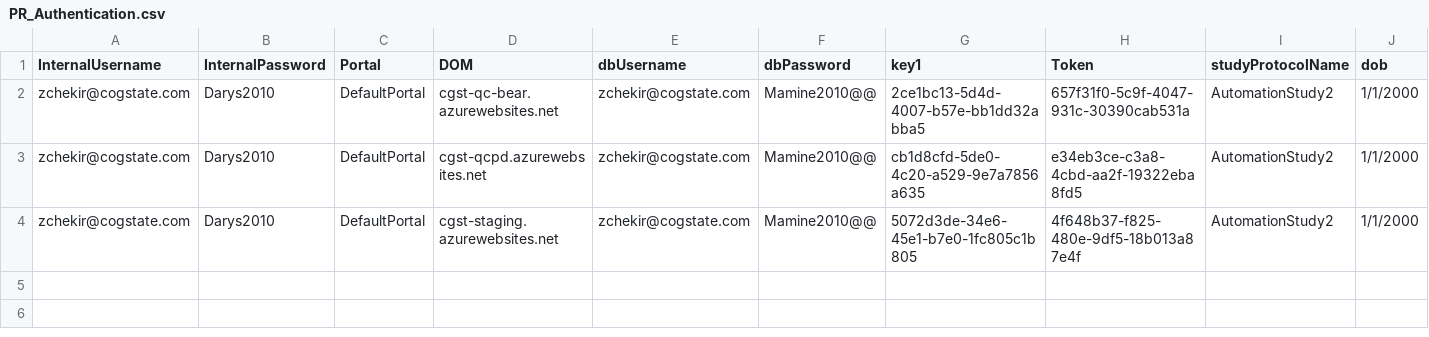
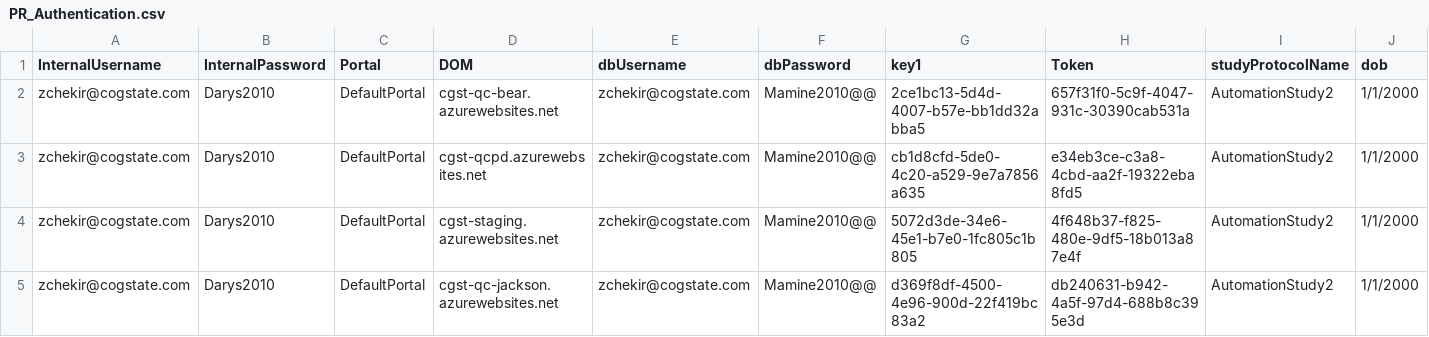
Before and after one commit to zchekir/dll, a CSV file: eSourcePlatform/eSourcePlatform/PR_Authentication.csv, drawn as a sheet; only a part is shown; rows hold the shown columns only; the diff names each change by its address in the sheet, - before the commit and + after, or states it on an @@ line.

```diff
--- a/eSourcePlatform/eSourcePlatform/PR_Authentication.csv
+++ b/eSourcePlatform/eSourcePlatform/PR_Authentication.csv
+row 5: zchekir@cogstate.com | Darys2010 | DefaultPortal | cgst-qc-jackson.azurewebsites.net | zchekir@cogstate.com | Mamine2010@@ | d369f8df-4500-4e96-900d-22f419bc83a2 | db240631-b942-4a5f-97d4-688b8c395e3d | AutomationStudy2 | 1/1/2000
```
Also changed, not shown: eSourcePlatform/eSourcePlatform/TenantConnector.csv, 10 other files.
